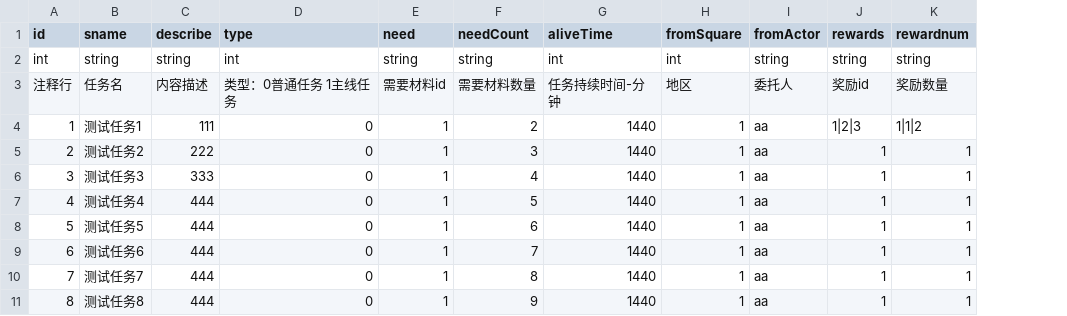
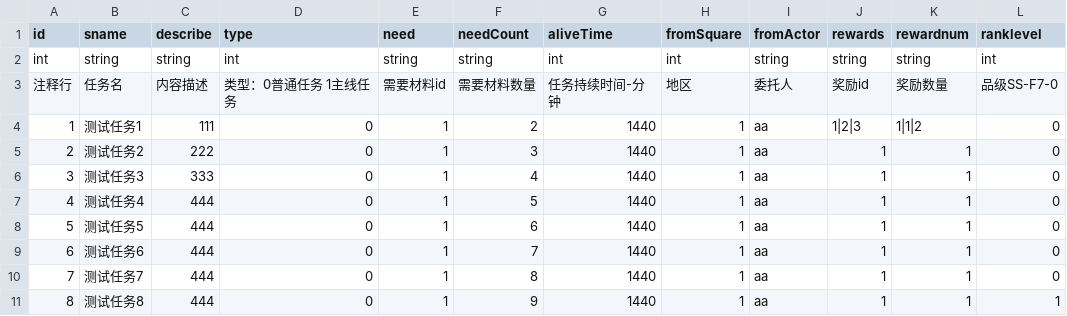
Before and after one commit to Aokoji/Sprite, a CSV file: Data/Table/t_quest.csv, drawn as a sheet; the diff names each change by its address in the sheet, - before the commit and + after, or states it on an @@ line.

```diff
--- a/Data/Table/t_quest.csv
+++ b/Data/Table/t_quest.csv
+column L (ranklevel), rows 2-11: int | 品级SS-F7-0 | 0 | 0 | 0 | 0 | 0 | 0 | 0 | 1
```
Also changed, not shown: 23 other files.
